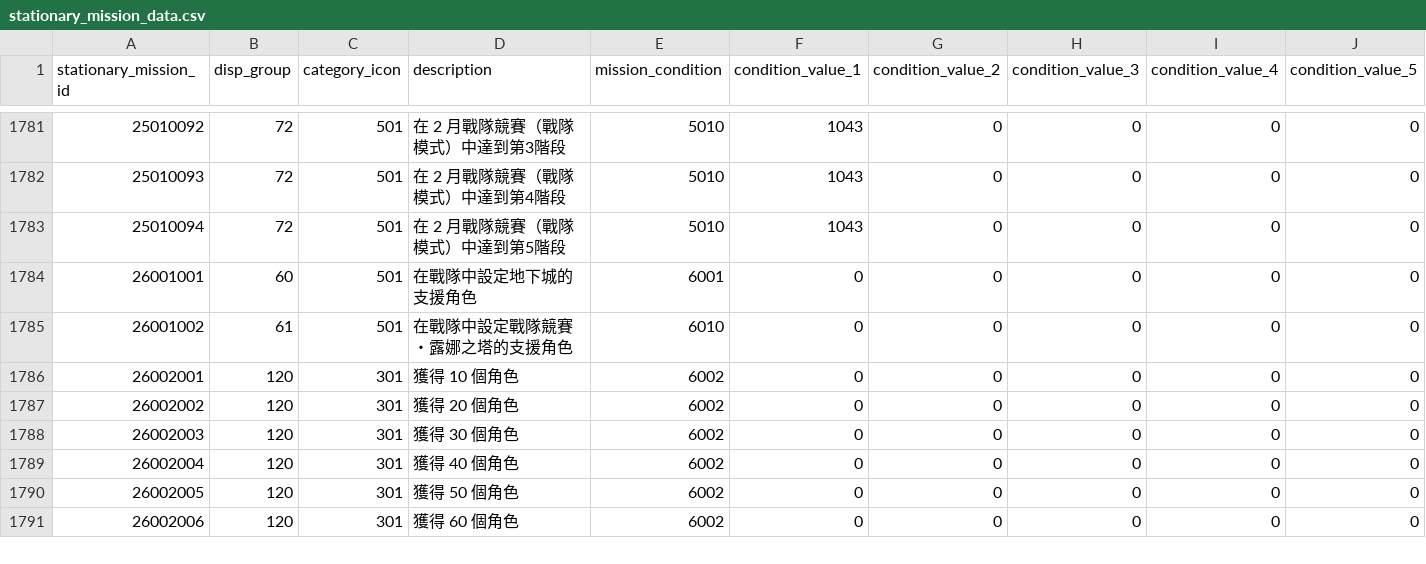
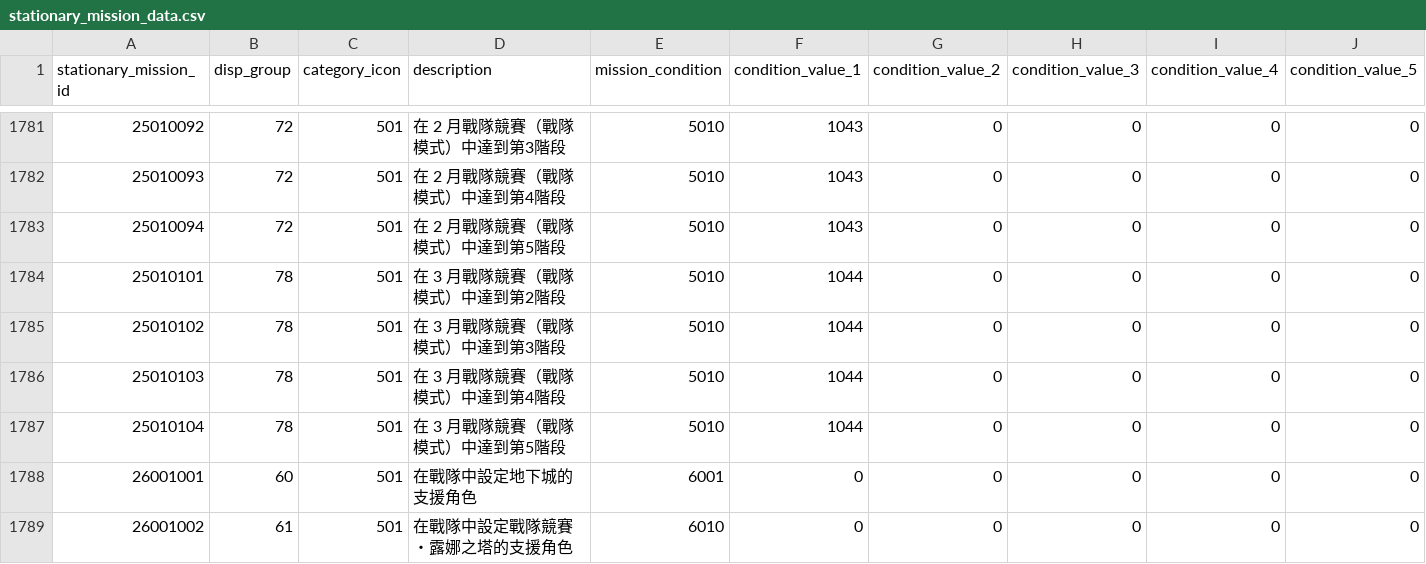
Before and after one commit to KiruyaMomochi/RediveData, a CSV file: db/csv/stationary_mission_data.csv, drawn as a sheet; only a part is shown, gaps mark what is left out; the shorter side is filled out with more unchanged rows; rows hold the shown columns only; the diff names each change by its address in the sheet, - before the commit and + after, or states it on an @@ line.

```diff
--- a/db/csv/stationary_mission_data.csv
+++ b/db/csv/stationary_mission_data.csv
+row 1784: 25010101 | 78 | 501 | 在 3 月戰隊競賽（戰隊模式）中達到第2階段 | 5010 | 1044 | 0 | 0 | 0 | 0
+row 1785: 25010102 | 78 | 501 | 在 3 月戰隊競賽（戰隊模式）中達到第3階段 | 5010 | 1044 | 0 | 0 | 0 | 0
+row 1786: 25010103 | 78 | 501 | 在 3 月戰隊競賽（戰隊模式）中達到第4階段 | 5010 | 1044 | 0 | 0 | 0 | 0
+row 1787: 25010104 | 78 | 501 | 在 3 月戰隊競賽（戰隊模式）中達到第5階段 | 5010 | 1044 | 0 | 0 | 0 | 0
```
Also changed, not shown: db/csv/clan_battle_2_map_data.csv, db/csv/clan_battle_period_rank_reward.csv, 31 other files.
